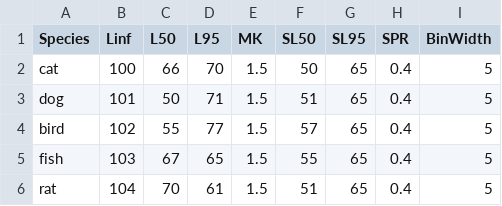
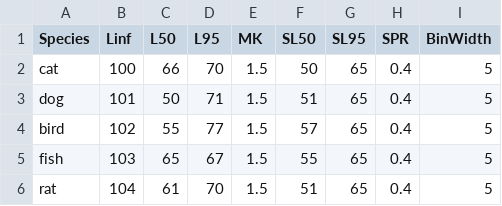
Before and after one commit to eristig/LBSPR, a CSV file: Kaupulehu/test_species.csv, drawn as a sheet.

```diff
--- a/Kaupulehu/test_species.csv
+++ b/Kaupulehu/test_species.csv
@@ -4,3 +4,3 @@ dog,101,50,71,1.5,51,65,0.4,5
 bird,102,55,77,1.5,57,65,0.4,5
-fish,103,67,65,1.5,55,65,0.4,5
-rat,104,70,61,1.5,51,65,0.4,5
+fish,103,65,67,1.5,55,65,0.4,5
+rat,104,61,70,1.5,51,65,0.4,5
```
Also changed, not shown: 7 other files.
